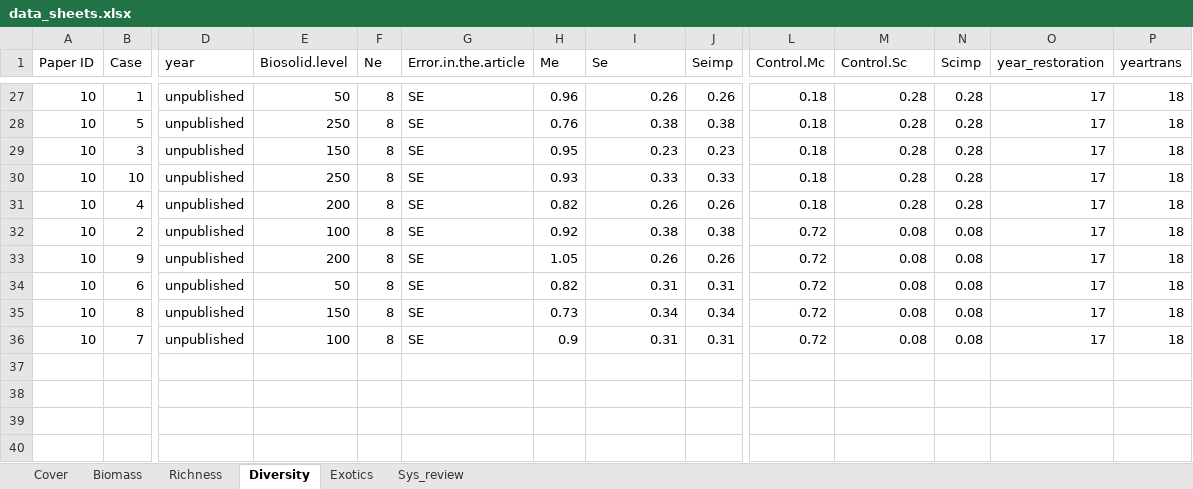
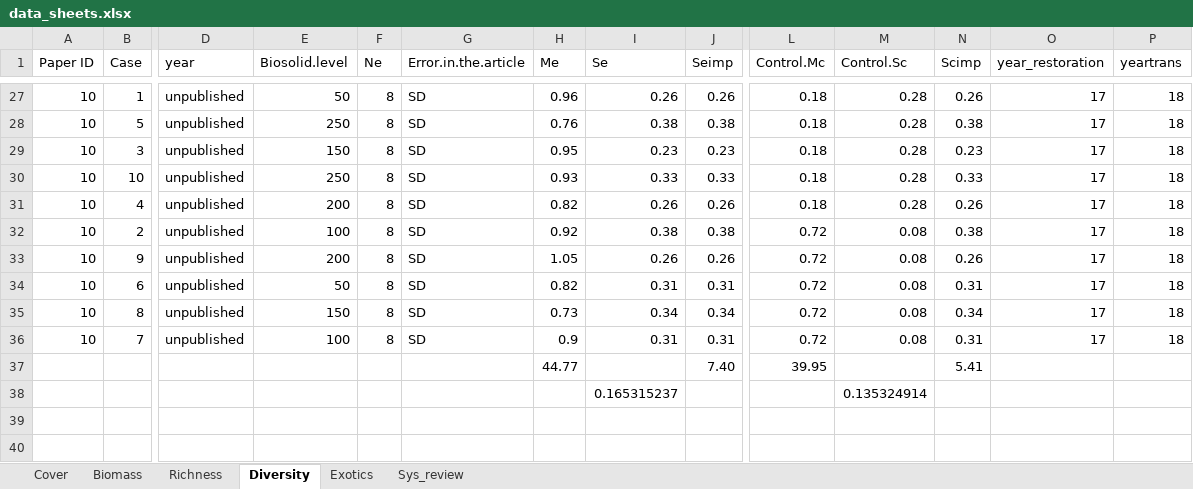
Before and after one commit to ploughel/Grassland-restoration-with-biosolids, an Excel workbook: data_sheets.xlsx, sheet Diversity, drawn as a sheet; only a part is shown, gaps mark what is left out; values as stored, in another font and other column widths than the file's, no borders; rows hold the shown columns only; the diff covers the shown part only; the diff names each change by its address in the sheet, - before the commit and + after, or states it on an @@ line.

```diff
--- a/data_sheets.xlsx (sheet Diversity)
+++ b/data_sheets.xlsx (sheet Diversity)
-G27:G36 (Error.in.the.article): SE
+G27:G36 (Error.in.the.article): SD
-N27 (Scimp): 0.28
+N27 (Scimp): 0.26
-N28 (Scimp): 0.28
+N28 (Scimp): 0.38
-N29 (Scimp): 0.28
+N29 (Scimp): 0.23
-N30 (Scimp): 0.28
+N30 (Scimp): 0.33
-N31 (Scimp): 0.28
+N31 (Scimp): 0.26
-N32 (Scimp): 0.08
+N32 (Scimp): 0.38
-N33 (Scimp): 0.08
+N33 (Scimp): 0.26
-N34 (Scimp): 0.08
+N34 (Scimp): 0.31
-N35 (Scimp): 0.08
+N35 (Scimp): 0.34
-N36 (Scimp): 0.08
+N36 (Scimp): 0.31
-row 37: (empty)
+row 37:  |  |  |  |  |  | 44.77 |  | 7.40 | 39.95 |  | 5.41
-row 38: (empty)
+row 38:  |  |  |  |  |  |  | 0.165315237 |  |  | 0.135324914
```
Also changed, not shown: 72 edited cells elsewhere in this sheet.
